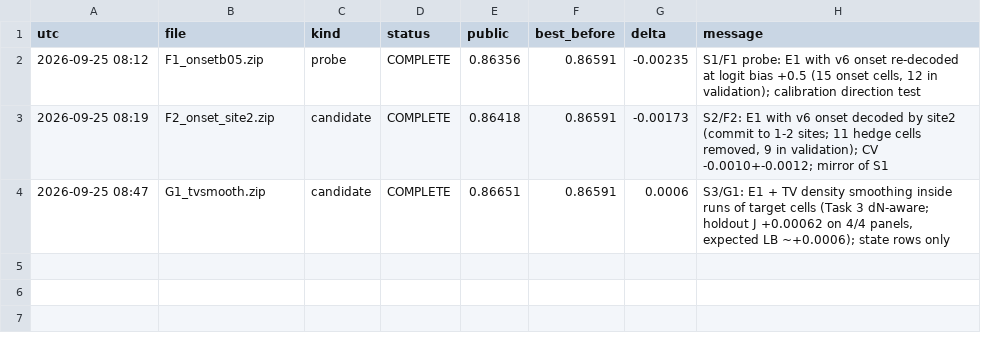
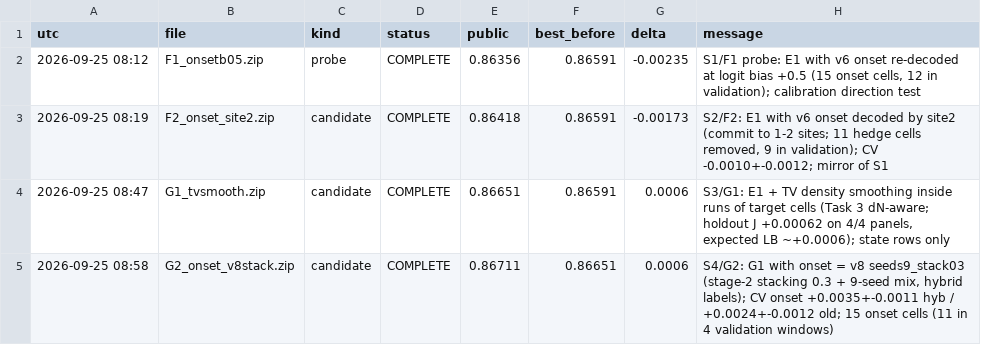
Before and after one commit to Hisernberg/knee, a CSV file: docs/traffic/lb_log.csv, drawn as a sheet; the diff names each change by its address in the sheet, - before the commit and + after, or states it on an @@ line.

```diff
--- a/docs/traffic/lb_log.csv
+++ b/docs/traffic/lb_log.csv
+row 5: 2026-09-25 08:58 | G2_onset_v8stack.zip | candidate | COMPLETE | 0.86711 | 0.86651 | 0.0006 | S4/G2: G1 with onset = v8 seeds9_stack03 (stage-2 stacking 0.3 + 9-seed mix, hybrid labels); CV onset +0.0035+-0.0011 hyb / +0.0024+-0.0012 old; 15 onset cells (11 in 4 validation windows)
```
Also changed, not shown: 5 other files.
